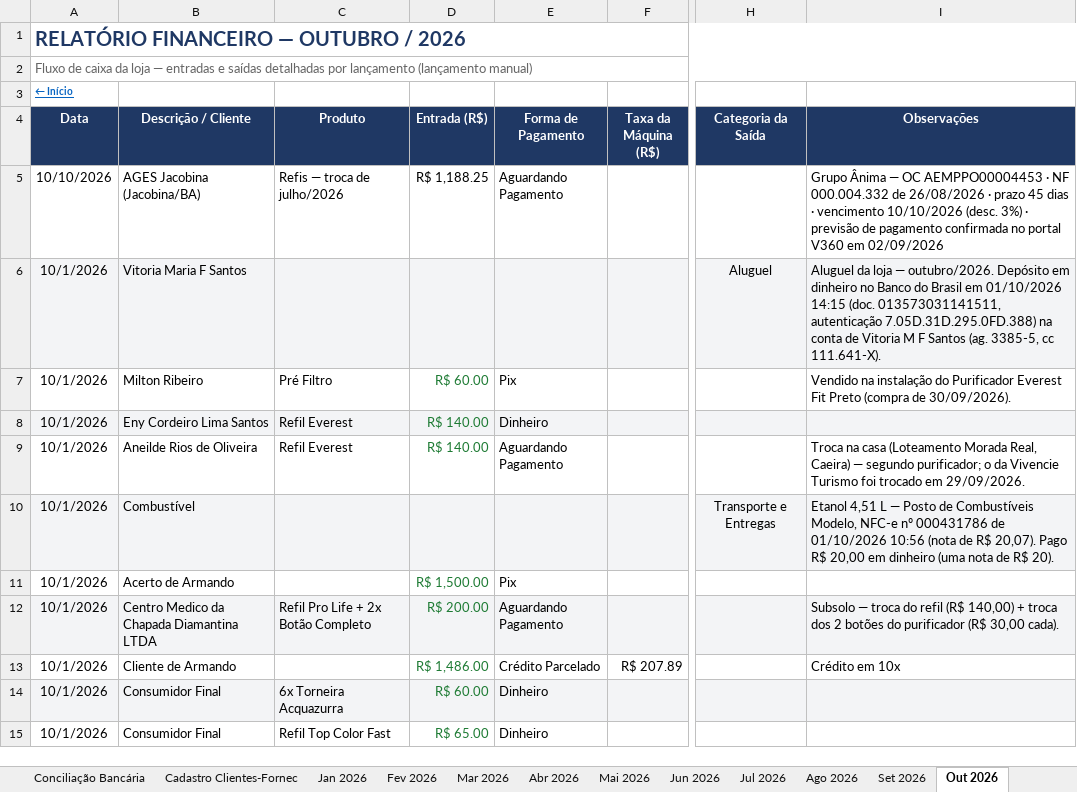
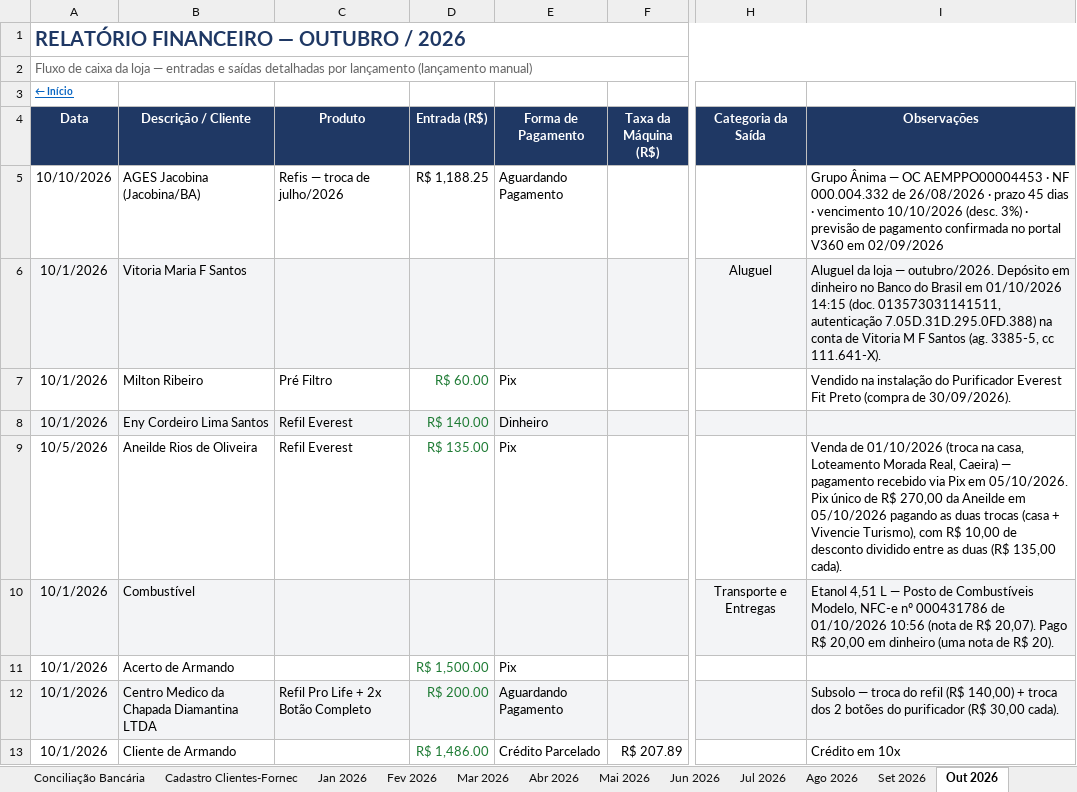
Before and after one commit to backupplanetaagua2025-hub/financeiro, an Excel workbook: Relatorio_Financeiro_2026.xlsx, sheet Out 2026, drawn as a sheet; only a part is shown, gaps mark what is left out; the shorter side is filled out with more unchanged rows; values as stored, in another font and other column widths than the file's, no borders; conditional formats not drawn; the diff covers the shown part only; the diff names each change by its address in the sheet, - before the commit and + after, or states it on an @@ line.

Commit message:
Add files via upload

```diff
--- a/Relatorio_Financeiro_2026.xlsx (sheet Out 2026)
+++ b/Relatorio_Financeiro_2026.xlsx (sheet Out 2026)
-A9 (Data): 10/1/2026
+A9 (Data): 10/5/2026
-D9 (Entrada (R$)): R$ 140.00
+D9 (Entrada (R$)): R$ 135.00
-E9 (Forma de Pagamento): Aguardando Pagamento
+E9 (Forma de Pagamento): Pix
-I9 (Observações): Troca na casa (Loteamento Morada Real, Caeira) — segundo purificador; o da Vivencie Turismo foi trocado em 29/09/2026.
+I9 (Observações): Venda de 01/10/2026 (troca na casa, Loteamento Morada Real, Caeira) — pagamento recebido via Pix em 05/10/2026. Pix único de R$ 270,00 da Aneilde em 05/10/2026 pagando as duas trocas (casa + Vivencie Turismo), com R$ 10,00 de desconto dividido entre as duas (R$ 135,00 cada).
```
Also changed, not shown: 7 edited cells elsewhere in this sheet, sheet Set 2026, sheet Contas a Pagar e Receber.
